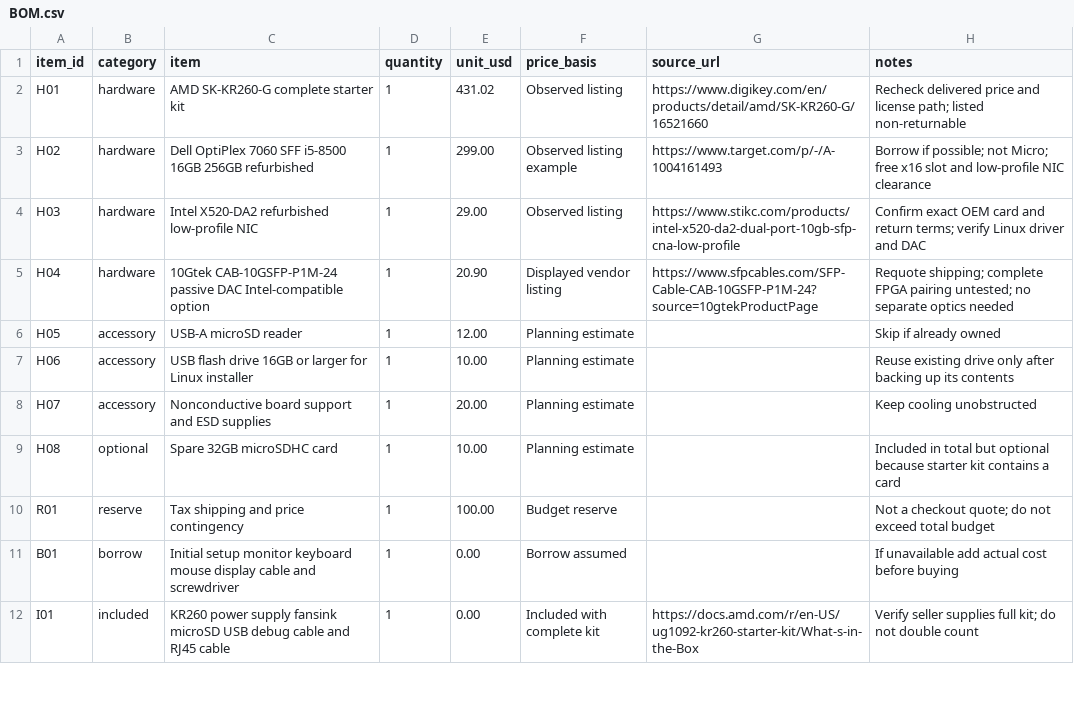
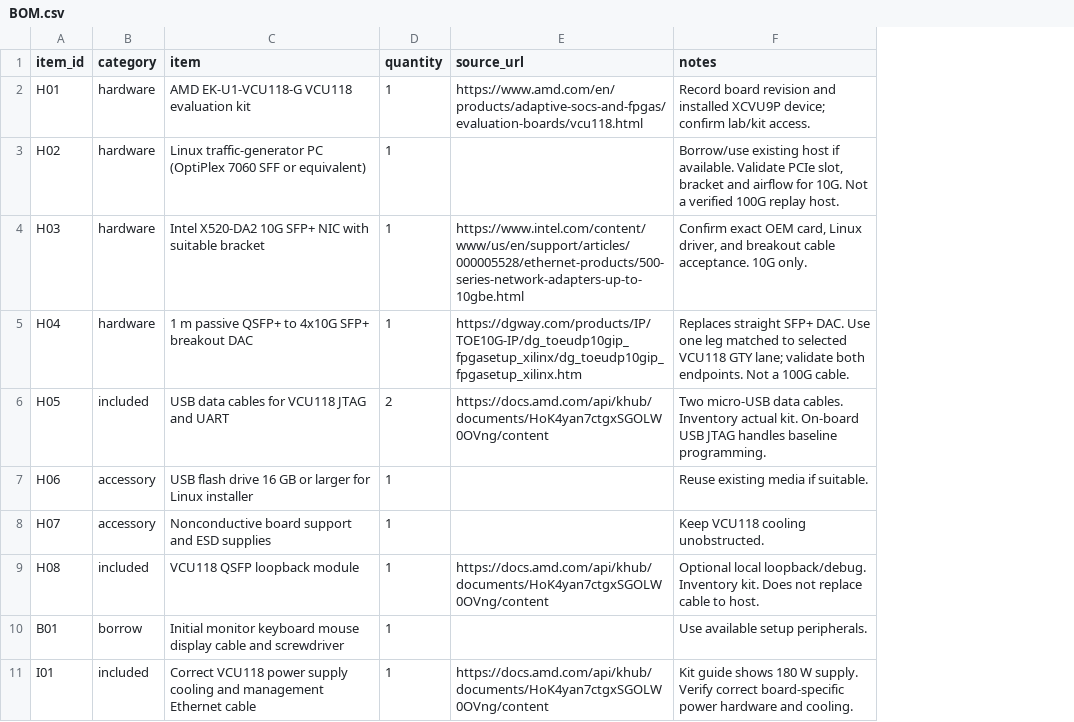
Before and after one commit to spenchh/10GbE-FPGA-Datapath, a CSV file: docs/BOM.csv, drawn as a sheet; only a part is shown; removed rows and columns are numbered as before the commit, all else as after; the diff covers the shown part only; the diff names each change by its address in the sheet, - before the commit and + after, or states it on an @@ line.

Commit message:
Update hardware BOM for VCU118 and remove budget sections

```diff
--- a/docs/BOM.csv
+++ b/docs/BOM.csv
-column E (unit_usd), rows 2-9: 431.02 | 299.00 | 29.00 | 20.90 | 12.00 | 10.00 | 20.00 | 10.00; rows 11-12: 0.00 | 0.00
-column F (price_basis), rows 2-9: Observed listing | Observed listing example | Observed listing | Displayed vendor listing | Planning estimate | Planning estimate | Planning estimate | Planning estimate; rows 11-12: Borrow assumed | Included with complete kit
-C2 (item): AMD SK-KR260-G complete starter kit
+C2 (item): AMD EK-U1-VCU118-G VCU118 evaluation kit
-E2 (source_url): https://www.digikey.com/en/products/detail/amd/SK-KR260-G/16521660
+E2 (source_url): https://www.amd.com/en/products/adaptive-socs-and-fpgas/evaluation-boards/vcu118.html
-F2 (notes): Recheck delivered price and license path; listed non-returnable
+F2 (notes): Record board revision and installed XCVU9P device; confirm lab/kit access.
-C3 (item): Dell OptiPlex 7060 SFF i5-8500 16GB 256GB refurbished
+C3 (item): Linux traffic-generator PC (OptiPlex 7060 SFF or equivalent)
-E3 (source_url): https://www.target.com/p/-/A-1004161493
+E3 (source_url): (empty)
-F3 (notes): Borrow if possible; not Micro; free x16 slot and low-profile NIC clearance
+F3 (notes): Borrow/use existing host if available. Validate PCIe slot, bracket and airflow for 10G. Not a verified 100G replay host.
-C4 (item): Intel X520-DA2 refurbished low-profile NIC
+C4 (item): Intel X520-DA2 10G SFP+ NIC with suitable bracket
-E4 (source_url): https://www.stikc.com/products/intel-x520-da2-dual-port-10gb-sfp-cna-low-profile
+E4 (source_url): https://www.intel.com/content/www/us/en/support/articles/000005528/ethernet-products/500-series-network-adapters-up-to-10gbe.html
-F4 (notes): …exact OEM card and return terms; verify Linux driver and DAC
+F4 (notes): …exact OEM card, Linux driver, and breakout cable acceptance. 10G only.
-C5 (item): 10Gtek CAB-10GSFP-P1M-24 passive DAC Intel-compatible option
+C5 (item): 1 m passive QSFP+ to 4x10G SFP+ breakout DAC
-E5 (source_url): https://www.sfpcables.com/SFP-Cable-CAB-10GSFP-P1M-24?source=10gtekProductPage
+E5 (source_url): https://dgway.com/products/IP/TOE10G-IP/dg_toeudp10gip_fpgasetup_xilinx/dg_toeudp10gip_fpgasetup_xilinx.htm
-F5 (notes): Requote shipping; complete FPGA pairing untested; no separate optics needed
+F5 (notes): Replaces straight SFP+ DAC. Use one leg matched to selected VCU118 GTY lane; validate both endpoints. Not a 100G cable.
-B6 (category): accessory
+B6 (category): included
-C6 (item): USB-A microSD reader
+C6 (item): USB data cables for VCU118 JTAG and UART
-D6 (quantity): 1
+D6 (quantity): 2
-E6 (source_url): (empty)
+E6 (source_url): https://docs.amd.com/api/khub/documents/HoK4yan7ctgxSGOLW0OVng/content
-F6 (notes): Skip if already owned
+F6 (notes): Two micro-USB data cables. Inventory actual kit. On-board USB JTAG handles baseline programming.
-C7 (item): …flash drive 16GB or larger…
+C7 (item): …flash drive 16 GB or larger…
-F7 (notes): Reuse existing drive only after backing up its contents
+F7 (notes): Reuse existing media if suitable.
-F8 (notes): Keep cooling unobstructed
+F8 (notes): Keep VCU118 cooling unobstructed.
-B9 (category): optional
+B9 (category): included
-C9 (item): Spare 32GB microSDHC card
+C9 (item): VCU118 QSFP loopback module
-E9 (source_url): (empty)
+E9 (source_url): https://docs.amd.com/api/khub/documents/HoK4yan7ctgxSGOLW0OVng/content
-F9 (notes): Included in total but optional because starter kit contains a card
+F9 (notes): Optional local loopback/debug. Inventory kit. Does not replace cable to host.
-row 10: R01 | reserve | Tax shipping and price contingency | 1 | 100.00 | Budget reserve |  | Not a checkout quote; do not exceed total budget
-C10 (item): Initial setup monitor keyboard…
+C10 (item): Initial monitor keyboard…
-F10 (notes): If unavailable add actual cost before buying
+F10 (notes): Use available setup peripherals.
-C11 (item): KR260 power supply fansink microSD USB debug cable and RJ45 cable
+C11 (item): Correct VCU118 power supply cooling and management Ethernet cable
-E11 (source_url): https://docs.amd.com/r/en-US/ug1092-kr260-starter-kit/What-s-in-the-Box
+E11 (source_url): https://docs.amd.com/api/khub/documents/HoK4yan7ctgxSGOLW0OVng/content
-F11 (notes): Verify seller supplies full kit; do not double count
+F11 (notes): Kit guide shows 180 W supply. Verify correct board-specific power hardware and cooling.
```
Also changed, not shown: 3 added rows and 4 edited cells elsewhere in this file, 1 other file.
